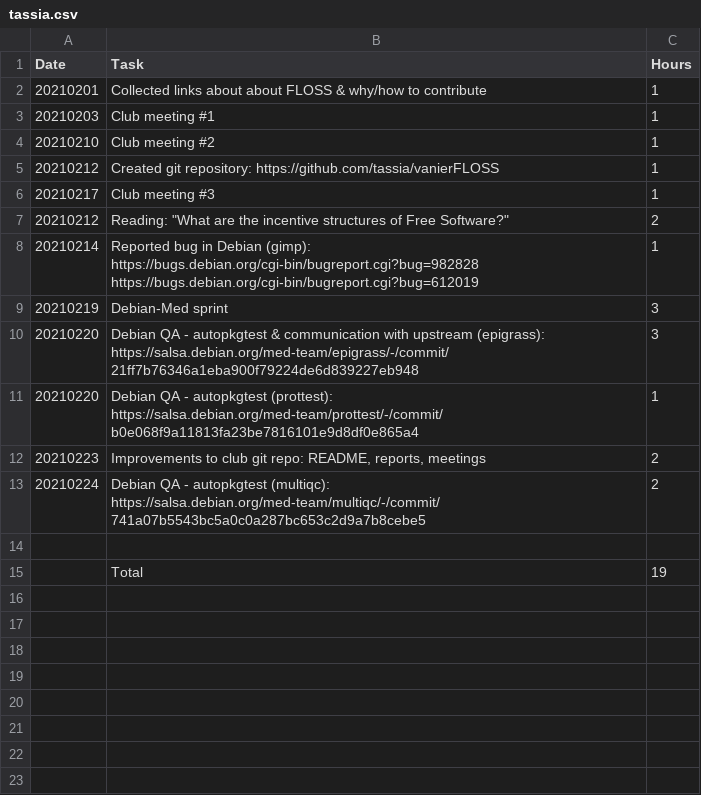
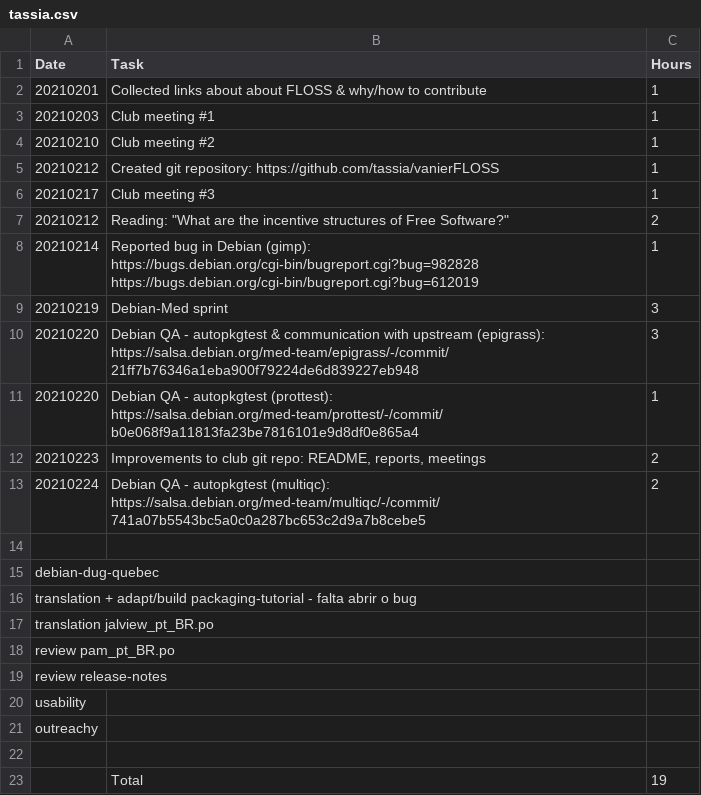
Before and after one commit to tassia/vanierFLOSS, a CSV file: Reports/tassia.csv, drawn as a sheet; the diff names each change by its address in the sheet, - before the commit and + after, or states it on an @@ line.

```diff
--- a/Reports/tassia.csv
+++ b/Reports/tassia.csv
+row 15: debian-dug-quebec
+row 16: translation + adapt/build packaging-tutorial - falta abrir o bug
+row 17: translation jalview_pt_BR.po
+row 18: review pam_pt_BR.po
+row 19: review release-notes
+row 20: usability
+row 21: outreachy
+row 22: (empty)
```
Also changed, not shown: 2 other files.
